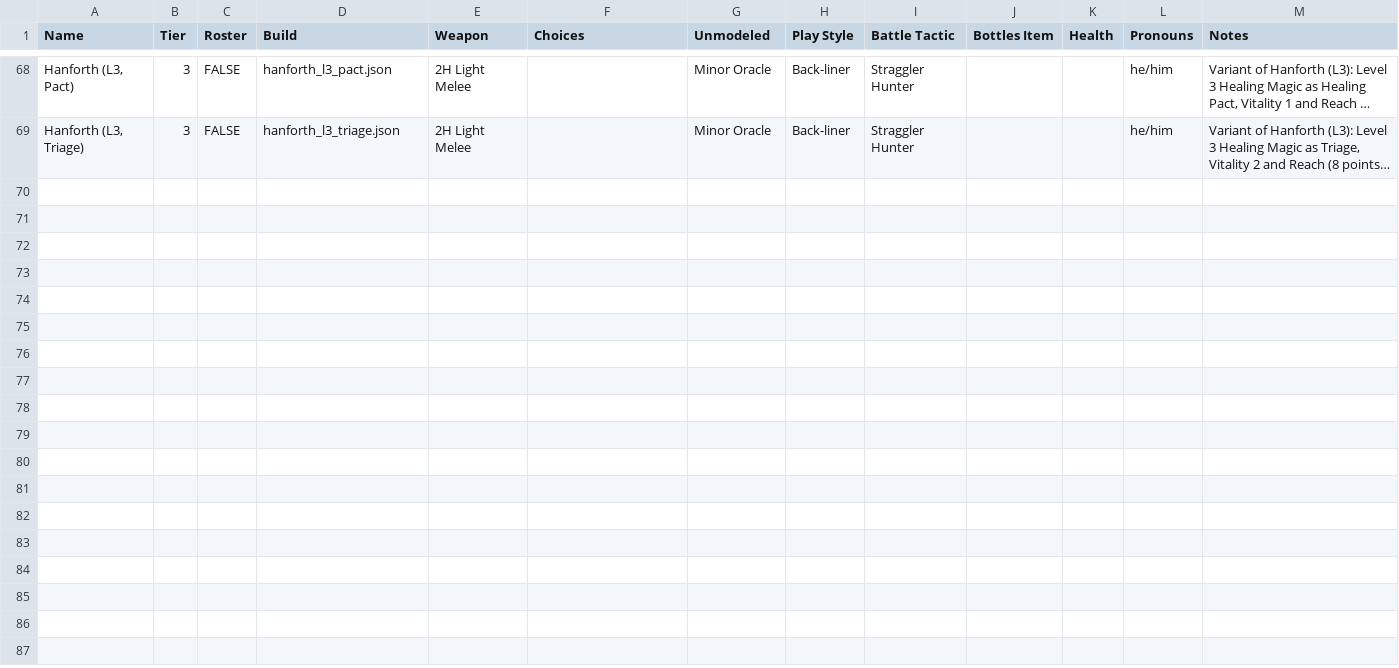
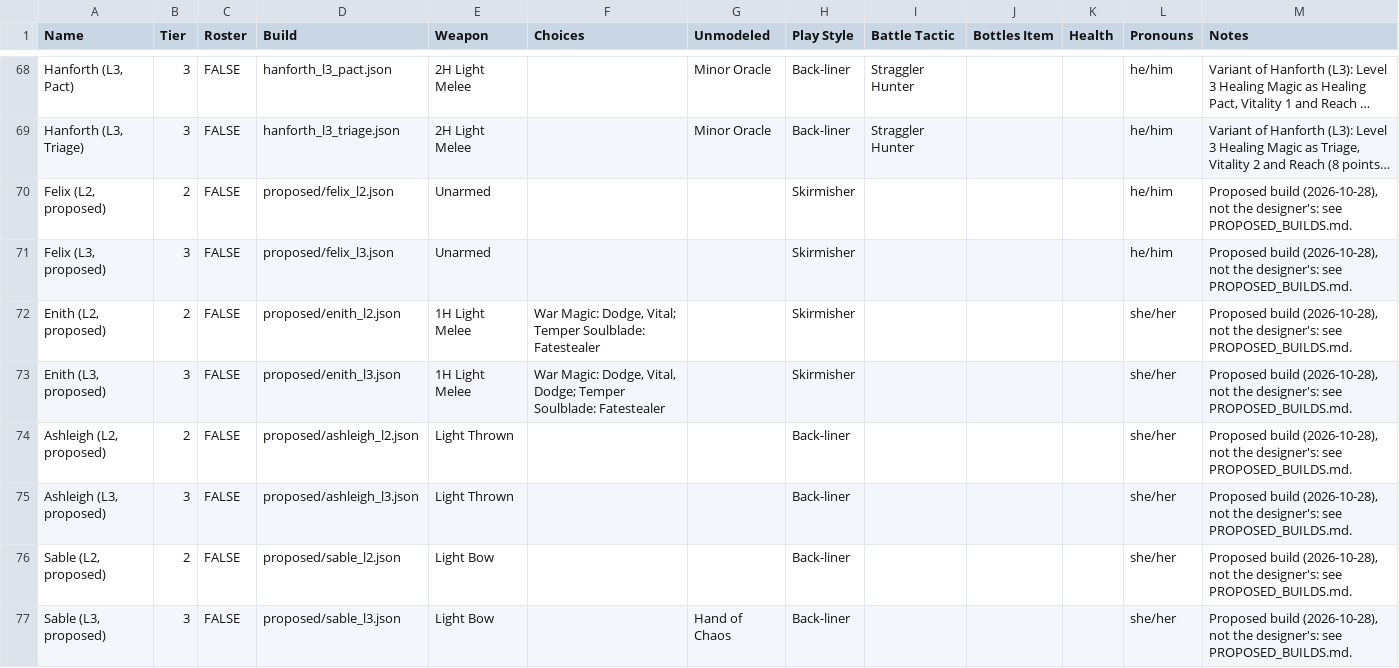
Before and after one commit to sessorach/flagonquest, a CSV file: design/enemy_sim/sample_pcs.csv, drawn as a sheet; only a part is shown, gaps mark what is left out; long unchanged cells end in …; the diff names each change by its address in the sheet, - before the commit and + after, or states it on an @@ line.

```diff
--- a/design/enemy_sim/sample_pcs.csv
+++ b/design/enemy_sim/sample_pcs.csv
+row 70: Felix (L2, proposed) | 2 | FALSE | proposed/felix_l2.json | Unarmed |  |  | Skirmisher |  |  |  | he/him | Proposed build (2026-10-28), not the designer's: see PROPOSED_BUILDS.md.
+row 71: Felix (L3, proposed) | 3 | FALSE | proposed/felix_l3.json | Unarmed |  |  | Skirmisher |  |  |  | he/him | Proposed build (2026-10-28), not the designer's: see PROPOSED_BUILDS.md.
+row 72: Enith (L2, proposed) | 2 | FALSE | proposed/enith_l2.json | 1H Light Melee | War Magic: Dodge, Vital; Temper Soulblade: Fatestealer |  | Skirmisher |  |  |  | she/her | Proposed build (2026-10-28), not the designer's: see PROPOSED_BUILDS.md.
+row 73: Enith (L3, proposed) | 3 | FALSE | proposed/enith_l3.json | 1H Light Melee | War Magic: Dodge, Vital, Dodge; Temper Soulblade: Fatestealer |  | Skirmisher |  |  |  | she/her | Proposed build (2026-10-28), not the designer's: see PROPOSED_BUILDS.md.
+row 74: Ashleigh (L2, proposed) | 2 | FALSE | proposed/ashleigh_l2.json | Light Thrown |  |  | Back-liner |  |  |  | she/her | Proposed build (2026-10-28), not the designer's: see PROPOSED_BUILDS.md.
+row 75: Ashleigh (L3, proposed) | 3 | FALSE | proposed/ashleigh_l3.json | Light Thrown |  |  | Back-liner |  |  |  | she/her | Proposed build (2026-10-28), not the designer's: see PROPOSED_BUILDS.md.
+row 76: Sable (L2, proposed) | 2 | FALSE | proposed/sable_l2.json | Light Bow |  |  | Back-liner |  |  |  | she/her | Proposed build (2026-10-28), not the designer's: see PROPOSED_BUILDS.md.
+row 77: Sable (L3, proposed) | 3 | FALSE | proposed/sable_l3.json | Light Bow |  | Hand of Chaos | Back-liner |  |  |  | she/her | Proposed build (2026-10-28), not the designer's: see PROPOSED_BUILDS.md.
```
Also changed, not shown: 30 other files.
